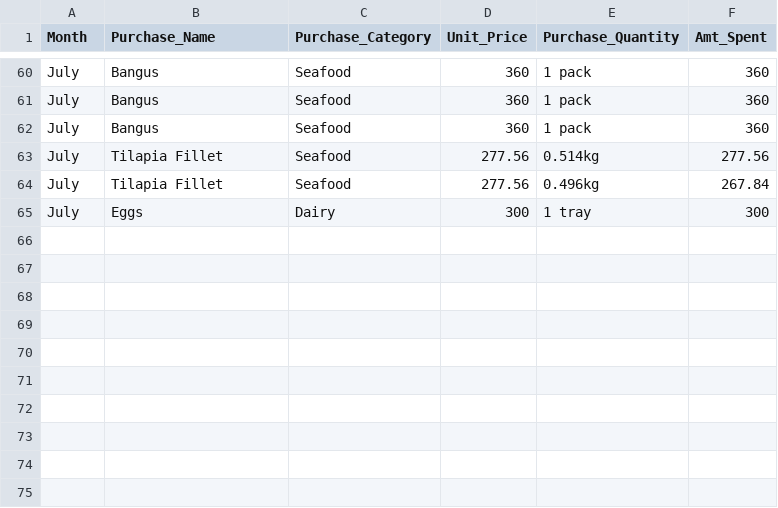
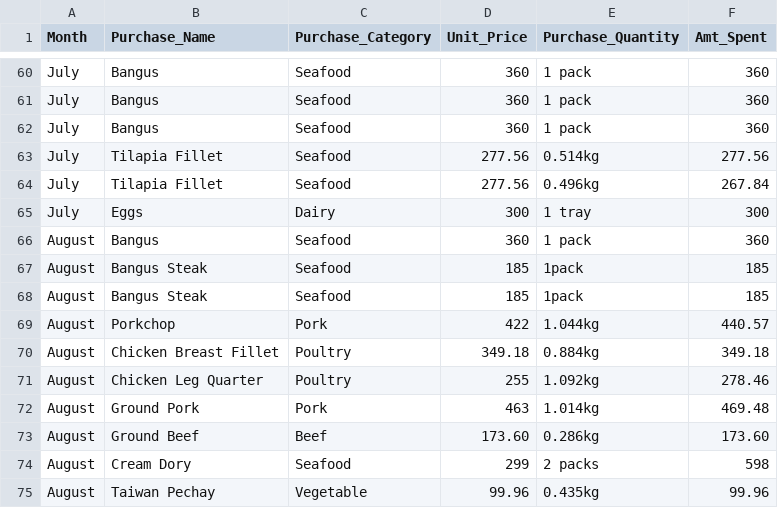
Before and after one commit to colleenxyu/Household_Consumption_Dashboard, a CSV file: Purchase_Breakdown.csv, drawn as a sheet; only a part is shown, gaps mark what is left out; the diff names each change by its address in the sheet, - before the commit and + after, or states it on an @@ line.

Commit message:
updated code again

```diff
--- a/Purchase_Breakdown.csv
+++ b/Purchase_Breakdown.csv
+row 66: August | Bangus | Seafood | 360 | 1 pack | 360
+row 67: August | Bangus Steak | Seafood | 185 | 1pack | 185
+row 68: August | Bangus Steak | Seafood | 185 | 1pack | 185
+row 69: August | Porkchop | Pork | 422 | 1.044kg | 440.57
+row 70: August | Chicken Breast Fillet | Poultry | 349.18 | 0.884kg | 349.18
+row 71: August | Chicken Leg Quarter | Poultry | 255 | 1.092kg | 278.46
+row 72: August | Ground Pork | Pork | 463 | 1.014kg | 469.48
+row 73: August | Ground Beef | Beef | 173.60 | 0.286kg | 173.60
+row 74: August | Cream Dory | Seafood | 299 | 2 packs | 598
+row 75: August | Taiwan Pechay | Vegetable | 99.96 | 0.435kg | 99.96
```
